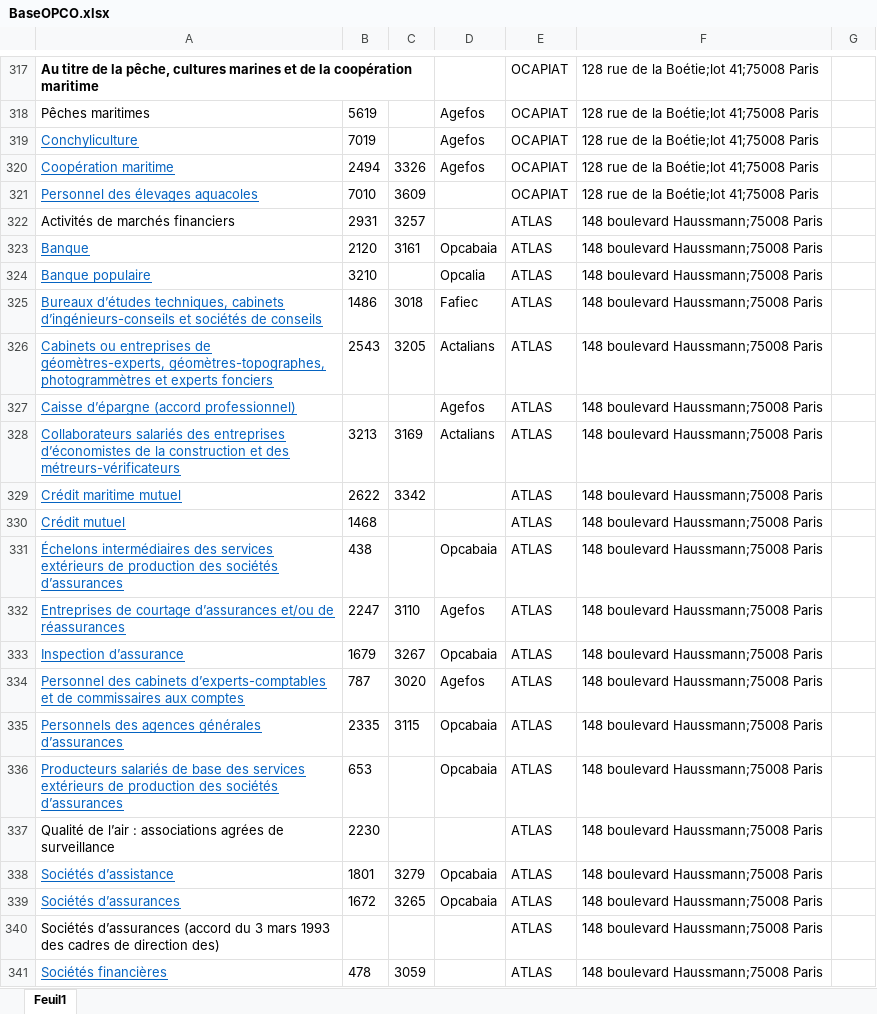
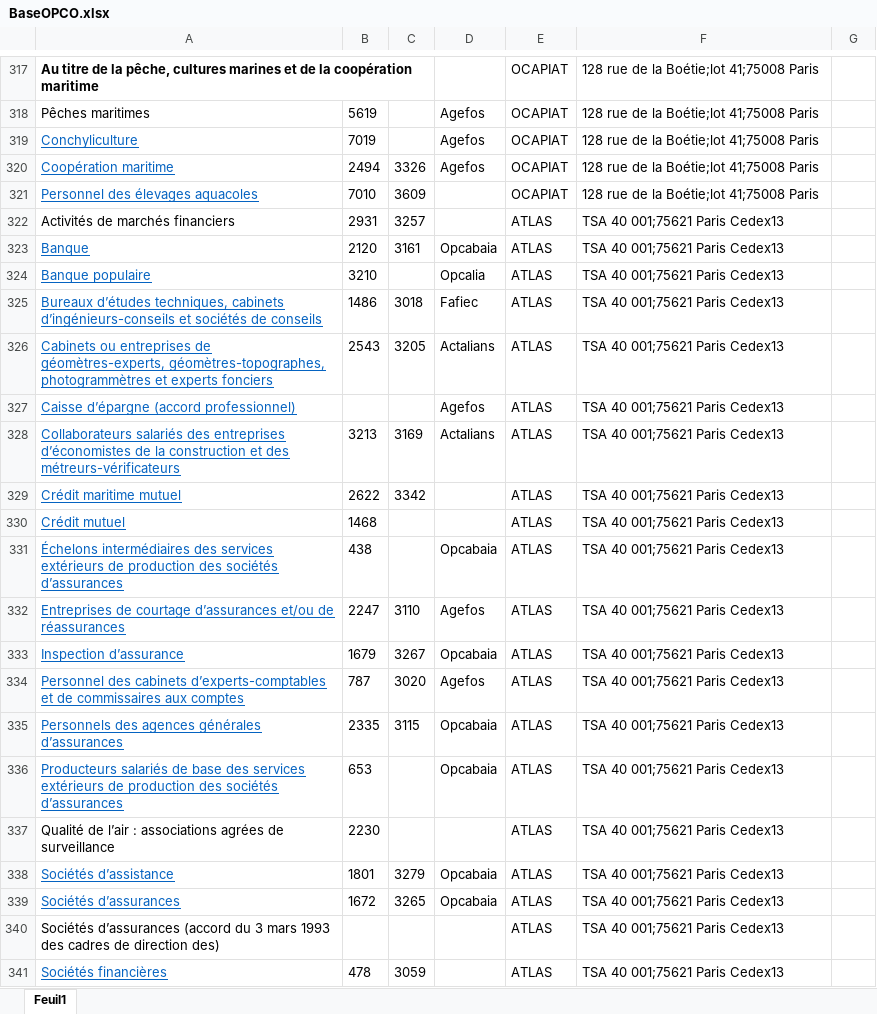
Before and after one commit to FinoanaITU/SILAE, an Excel workbook: django_vue/apep/data/BaseOPCO.xlsx, sheet Feuil1, drawn as a sheet; only a part is shown, gaps mark what is left out; values as stored, in another font and other column widths than the file's, no borders; the diff names each change by its address in the sheet, - before the commit and + after, or states it on an @@ line.

```diff
--- a/django_vue/apep/data/BaseOPCO.xlsx (sheet Feuil1)
+++ b/django_vue/apep/data/BaseOPCO.xlsx (sheet Feuil1)
-F322:F341: 148 boulevard Haussmann;75008 Paris
+F322:F341: TSA 40 001;75621 Paris Cedex13
```
Also changed, not shown: 11 other files.
